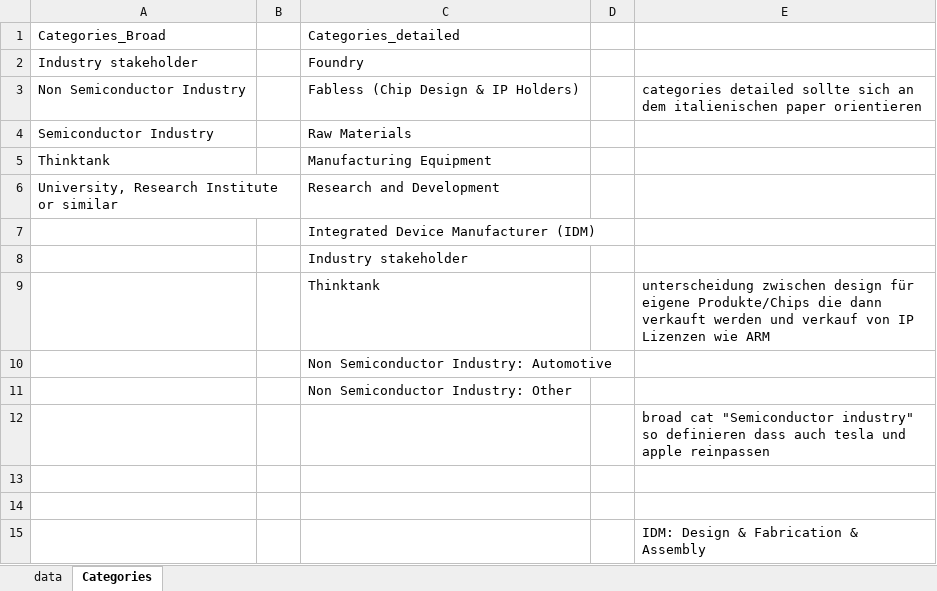
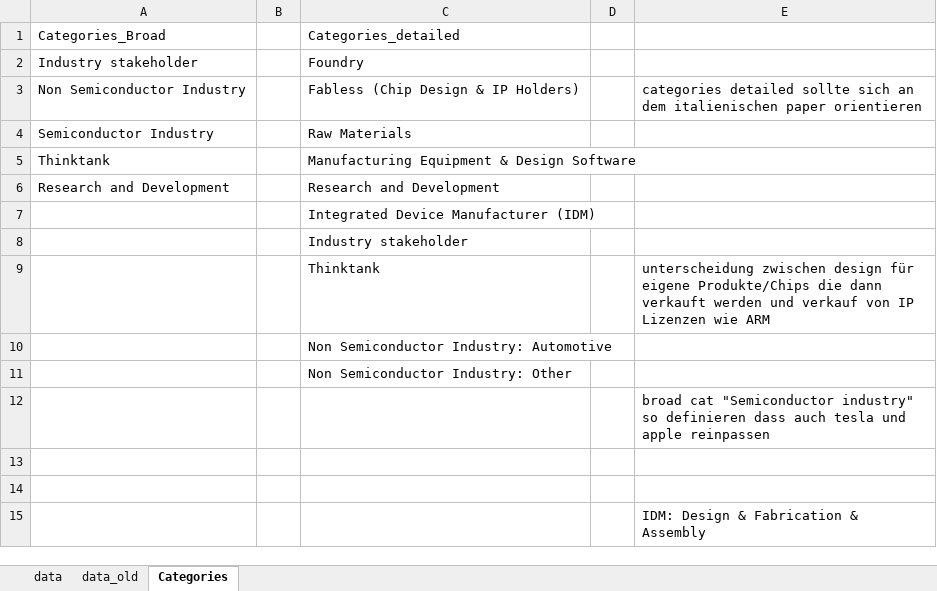
Before and after one commit to LucaRhaus/Transparency-Project, an Excel workbook: manually_edited_data/interest_groups_categories_result.xlsx, sheet Categories, drawn as a sheet; values as stored, in another font and other column widths than the file's, no borders; table styles not drawn; the diff names each change by its address in the sheet, - before the commit and + after, or states it on an @@ line.

```diff
--- a/manually_edited_data/interest_groups_categories_result.xlsx (sheet Categories)
+++ b/manually_edited_data/interest_groups_categories_result.xlsx (sheet Categories)
+sheet tab: data_old
-C5: Manufacturing Equipment
+C5: Manufacturing Equipment & Design Software
-A6: University, Research Institute or similar
+A6: Research and Development
```
Also changed, not shown: sheet data, formulas that keep their value, manually_edited_data/interest_groups_categories.xlsx, 5 other files.
